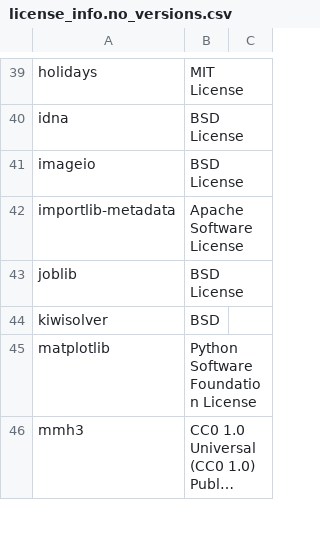
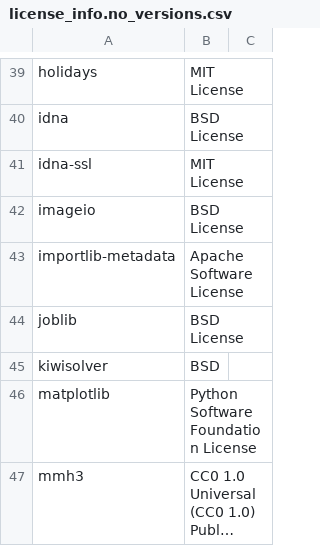
Before and after one commit to SeldonIO/alibi-detect, a CSV file: licenses/license_info.no_versions.csv, drawn as a sheet; only a part is shown, gaps mark what is left out; long unchanged cells end in …; the diff names each change by its address in the sheet, - before the commit and + after, or states it on an @@ line.

```diff
--- a/licenses/license_info.no_versions.csv
+++ b/licenses/license_info.no_versions.csv
+row 41: idna-ssl | MIT License
```
Also changed, not shown: licenses/license_info.csv, 1 other file.
